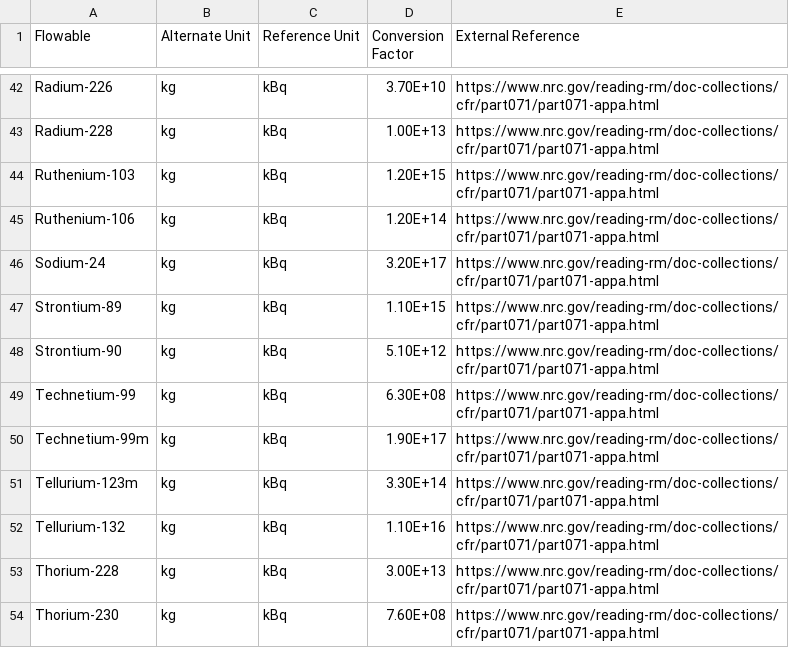
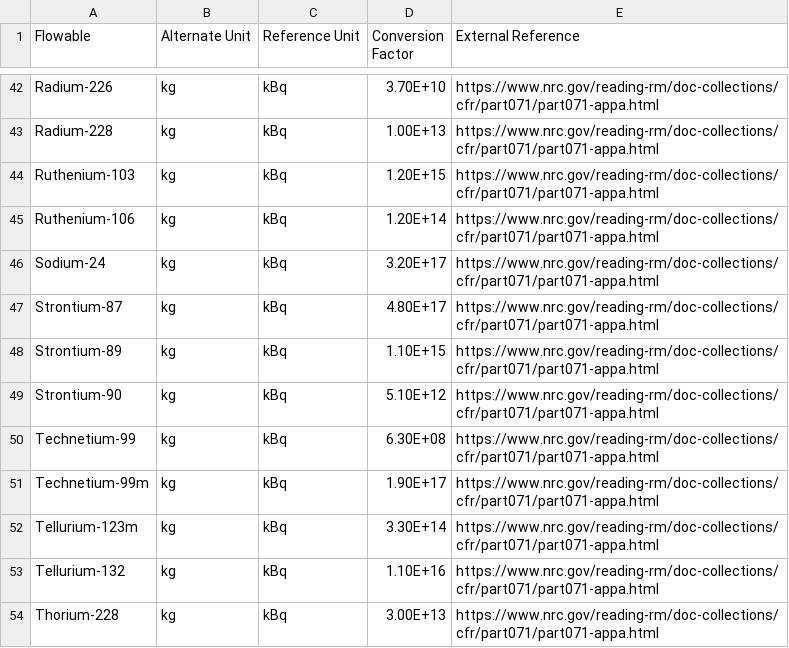
Before and after one commit to USEPA/fedelemflowlist, a CSV file: fedelemflowlist/input/ChemicalFlowableAltUnits.csv, drawn as a sheet; only a part is shown, gaps mark what is left out; the shorter side is filled out with more unchanged rows.

```diff
--- a/fedelemflowlist/input/ChemicalFlowableAltUnits.csv
+++ b/fedelemflowlist/input/ChemicalFlowableAltUnits.csv
@@ -46,2 +46,3 @@ Ruthenium-106,kg,kBq,1.20E+14,https://www.nrc.gov/reading-rm/doc-collections/cfr
 Sodium-24,kg,kBq,3.20E+17,https://www.nrc.gov/reading-rm/doc-collections/cfr/part071/part071-appa.html
+Strontium-87,kg,kBq,4.80E+17,https://www.nrc.gov/reading-rm/doc-collections/cfr/part071/part071-appa.html
 Strontium-89,kg,kBq,1.10E+15,https://www.nrc.gov/reading-rm/doc-collections/cfr/part071/part071-appa.html
```
Also changed, not shown: fedelemflowlist/input/ChemicalsFlowablePrimaryContexts.csv, fedelemflowlist/input/ChemicalsFlowables.csv, 3 other files.
